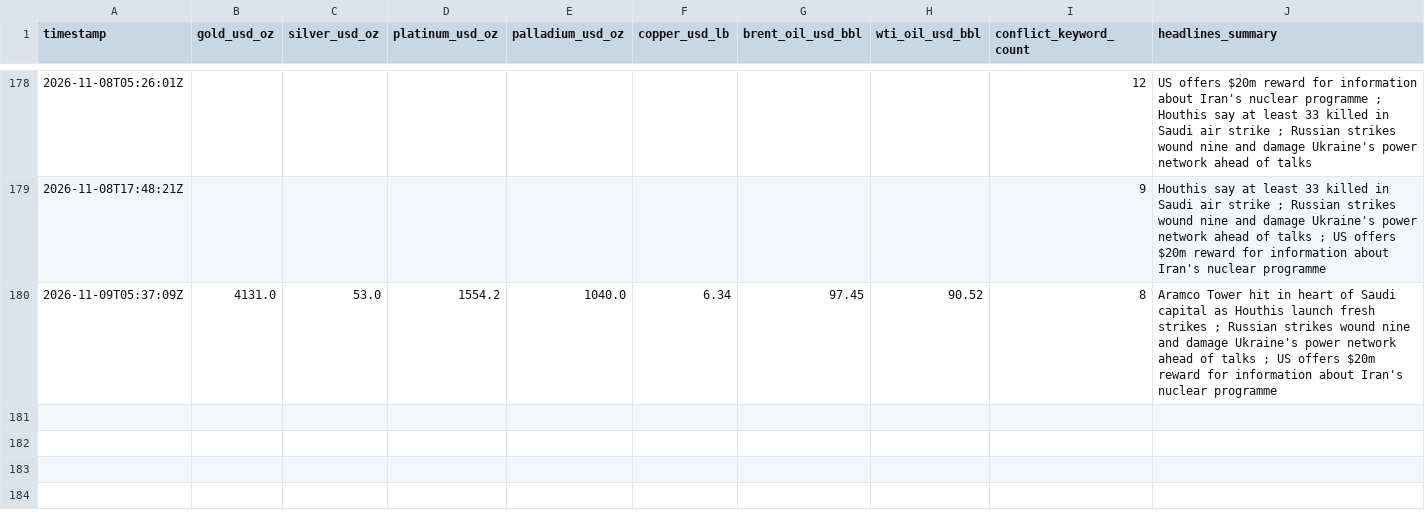
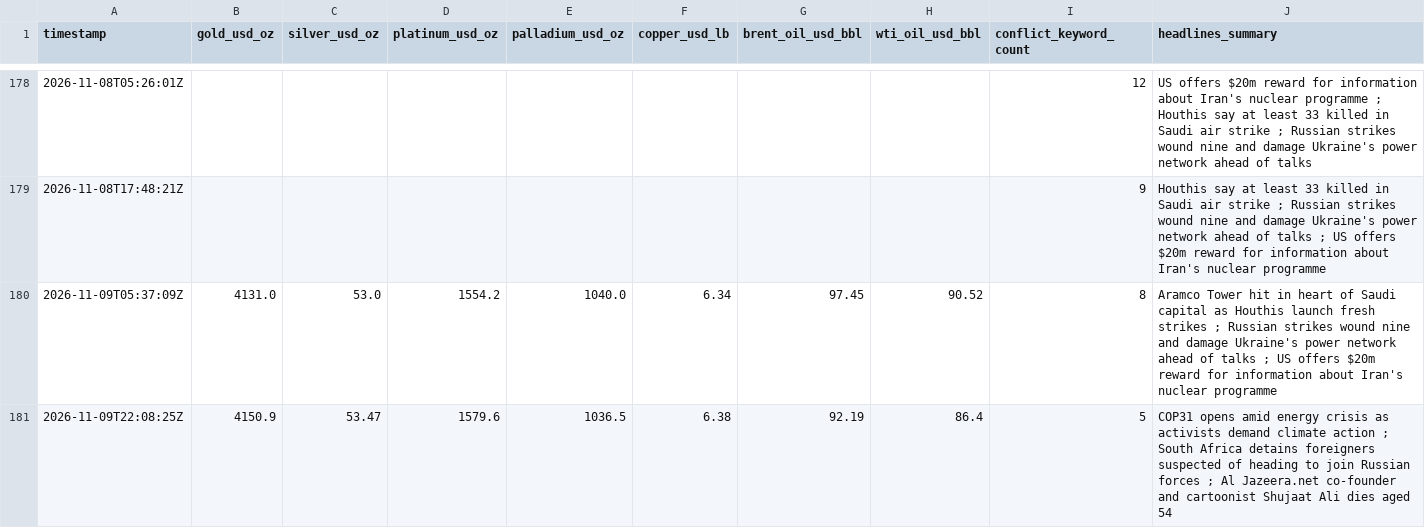
Before and after one commit to vulevu228/MacroConflictTracker, a CSV file: commodity_prices.csv, drawn as a sheet; only a part is shown, gaps mark what is left out; the diff names each change by its address in the sheet, - before the commit and + after, or states it on an @@ line.

```diff
--- a/commodity_prices.csv
+++ b/commodity_prices.csv
+row 181: 2026-11-09T22:08:25Z | 4150.9 | 53.47 | 1579.6 | 1036.5 | 6.38 | 92.19 | 86.4 | 5 | COP31 opens amid energy crisis as activists demand climate action ; South Africa detains foreigners suspected of heading to join Russian forces ; Al Jazeera.net co-founder and cartoonist Shujaat Ali dies aged 54
```
